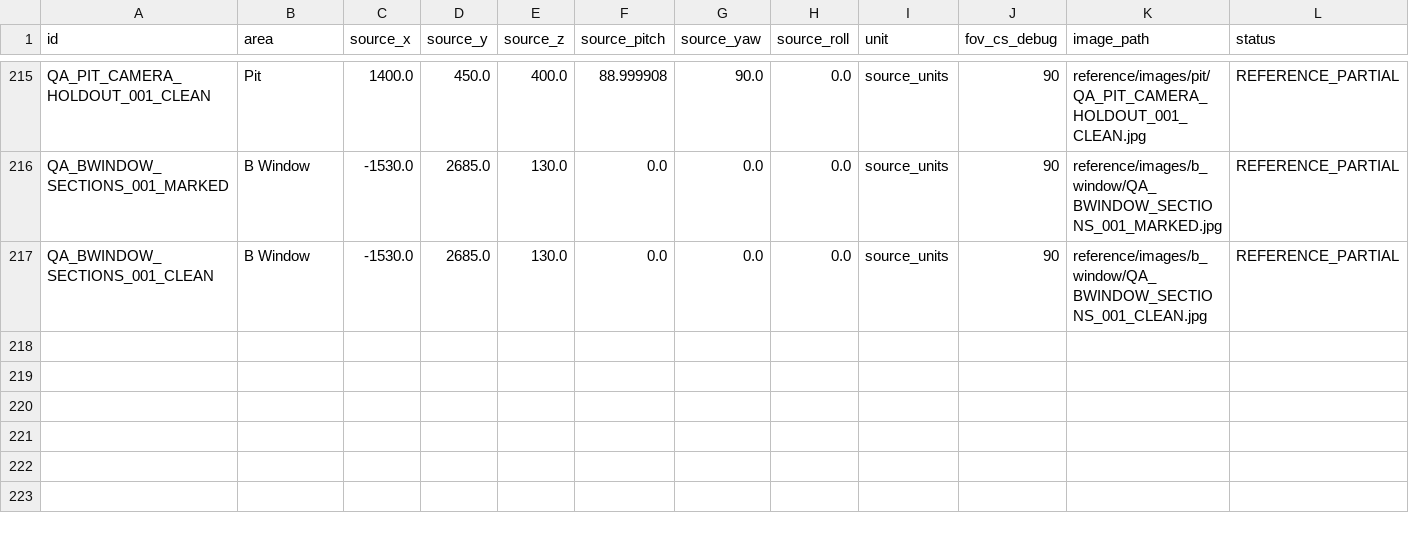
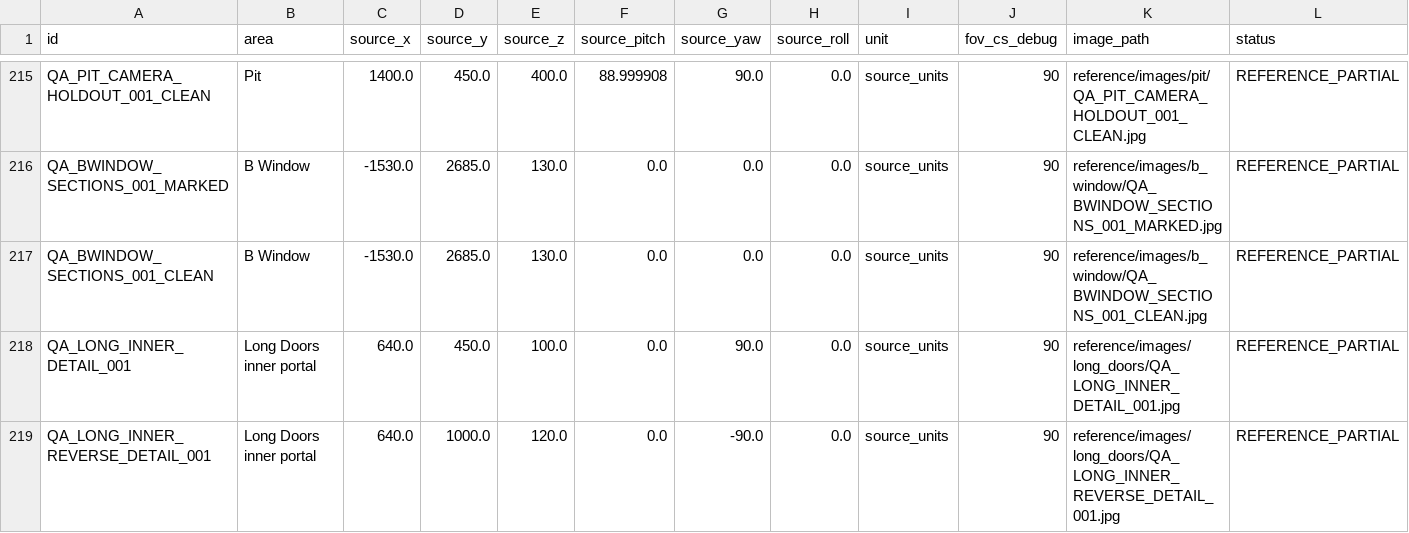
Before and after one commit to raiinman/FN_Dust2, a CSV file: reference/SOURCE_CAMERAS.csv, drawn as a sheet; only a part is shown, gaps mark what is left out.

```diff
--- a/reference/SOURCE_CAMERAS.csv
+++ b/reference/SOURCE_CAMERAS.csv
@@ -217 +217,3 @@ QA_BWINDOW_SECTIONS_001_MARKED,B Window,-1530.0,2685.0,130.0,0.0,0.0,0.0,source_
 QA_BWINDOW_SECTIONS_001_CLEAN,B Window,-1530.0,2685.0,130.0,0.0,0.0,0.0,source_units,90,reference/images/b_window/QA_BWINDOW_SECTIONS_001_CLEAN.jpg,REFERENCE_PARTIAL
+QA_LONG_INNER_DETAIL_001,Long Doors inner portal,640.0,450.0,100.0,0.0,90.0,0.0,source_units,90,reference/images/long_doors/QA_LONG_INNER_DETAIL_001.jpg,REFERENCE_PARTIAL
+QA_LONG_INNER_REVERSE_DETAIL_001,Long Doors inner portal,640.0,1000.0,120.0,0.0,-90.0,0.0,source_units,90,reference/images/long_doors/QA_LONG_INNER_REVERSE_DETAIL_001.jpg,REFERENCE_PARTIAL
```
Also changed, not shown: reference/ARCHITECTURAL_SECTIONS.csv, reference/REFERENCE_MANIFEST.csv, 13 other files.
